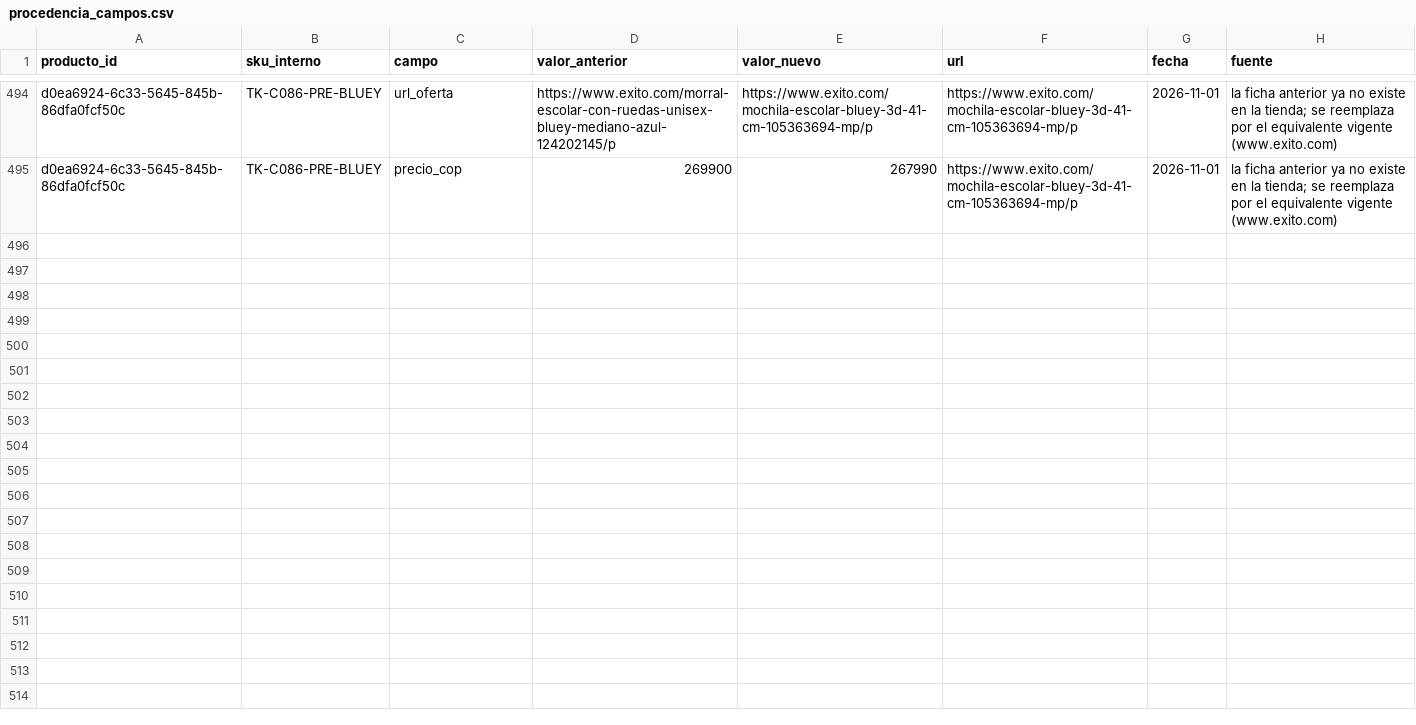
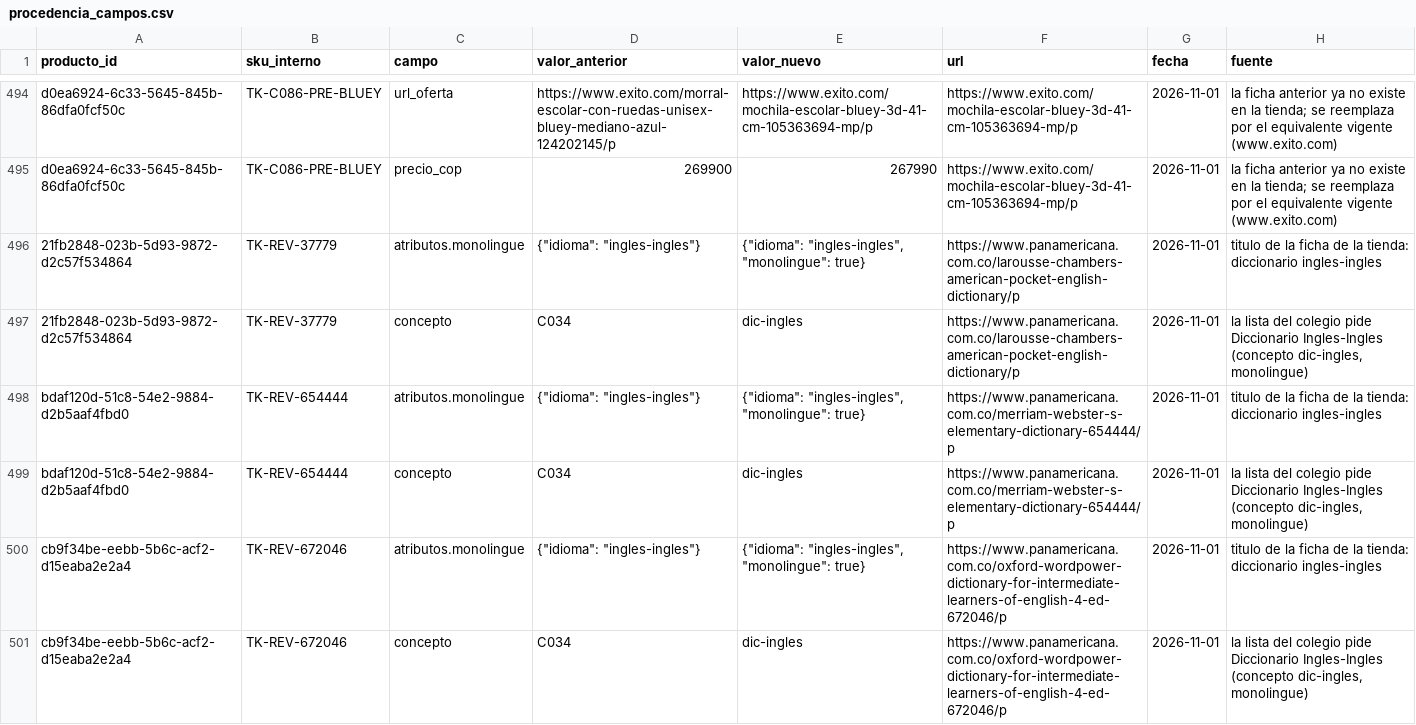
Before and after one commit to Tukit-Col/FINAL, a CSV file: datos/catalogo/procedencia_campos.csv, drawn as a sheet; only a part is shown, gaps mark what is left out; the diff names each change by its address in the sheet, - before the commit and + after, or states it on an @@ line.

Commit message:
catalogo: diccionarios monolingues y Ecolines por color para cerrar huecos de la lista

```diff
--- a/datos/catalogo/procedencia_campos.csv
+++ b/datos/catalogo/procedencia_campos.csv
+row 496: 21fb2848-023b-5d93-9872-d2c57f534864 | TK-REV-37779 | atributos.monolingue | {"idioma": "ingles-ingles"} | {"idioma": "ingles-ingles", "monolingue": true} | https://www.panamericana.com.co/larousse-chambers-american-pocket-english-dictionary/p | 2026-11-01 | titulo de la ficha de la tienda: diccionario ingles-ingles
+row 497: 21fb2848-023b-5d93-9872-d2c57f534864 | TK-REV-37779 | concepto | C034 | dic-ingles | https://www.panamericana.com.co/larousse-chambers-american-pocket-english-dictionary/p | 2026-11-01 | la lista del colegio pide Diccionario Ingles-Ingles (concepto dic-ingles, monolingue)
+row 498: bdaf120d-51c8-54e2-9884-d2b5aaf4fbd0 | TK-REV-654444 | atributos.monolingue | {"idioma": "ingles-ingles"} | {"idioma": "ingles-ingles", "monolingue": true} | https://www.panamericana.com.co/merriam-webster-s-elementary-dictionary-654444/p | 2026-11-01 | titulo de la ficha de la tienda: diccionario ingles-ingles
+row 499: bdaf120d-51c8-54e2-9884-d2b5aaf4fbd0 | TK-REV-654444 | concepto | C034 | dic-ingles | https://www.panamericana.com.co/merriam-webster-s-elementary-dictionary-654444/p | 2026-11-01 | la lista del colegio pide Diccionario Ingles-Ingles (concepto dic-ingles, monolingue)
+row 500: cb9f34be-eebb-5b6c-acf2-d15eaba2e2a4 | TK-REV-672046 | atributos.monolingue | {"idioma": "ingles-ingles"} | {"idioma": "ingles-ingles", "monolingue": true} | https://www.panamericana.com.co/oxford-wordpower-dictionary-for-intermediate-learners-of-english-4-ed-672046/p | 2026-11-01 | titulo de la ficha de la tienda: diccionario ingles-ingles
+row 501: cb9f34be-eebb-5b6c-acf2-d15eaba2e2a4 | TK-REV-672046 | concepto | C034 | dic-ingles | https://www.panamericana.com.co/oxford-wordpower-dictionary-for-intermediate-learners-of-english-4-ed-672046/p | 2026-11-01 | la lista del colegio pide Diccionario Ingles-Ingles (concepto dic-ingles, monolingue)
```
Also changed, not shown: datos/catalogo/productos_canonicos.csv, datos/curaduria/listas_revisadas.csv.
